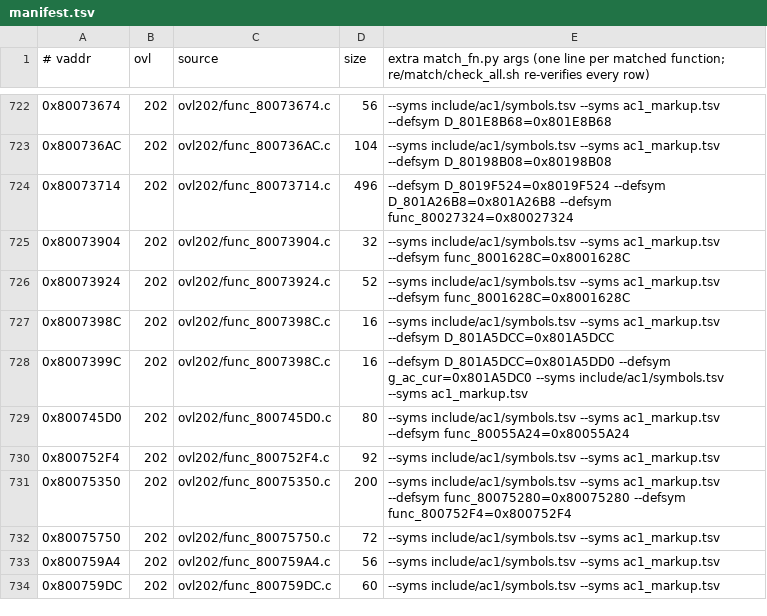
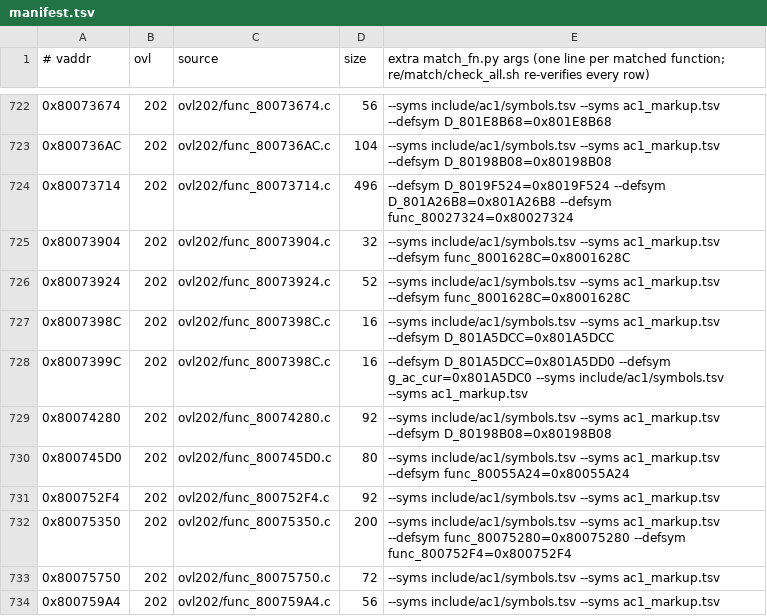
Before and after one commit to byroweb/AC1_RE, a TSV file: re/match/manifest.tsv, drawn as a sheet; only a part is shown, gaps mark what is left out; the shorter side is filled out with more unchanged rows.

```diff
--- a/re/match/manifest.tsv
+++ b/re/match/manifest.tsv
@@ -728,2 +728,3 @@
 0x8007399C	202	ovl202/func_8007398C.c	16	--defsym D_801A5DCC=0x801A5DD0 --defsym g_ac_cur=0x801A5DC0 --syms include/ac1/symbols.tsv --syms ac1_markup.tsv
+0x80074280	202	ovl202/func_80074280.c	92	--syms include/ac1/symbols.tsv --syms ac1_markup.tsv --defsym D_80198B08=0x80198B08
 0x800745D0	202	ovl202/func_800745D0.c	80	--syms include/ac1/symbols.tsv --syms ac1_markup.tsv --defsym func_80055A24=0x80055A24
```
Also changed, not shown: tools/loop/ledger.tsv, 1 other file.
